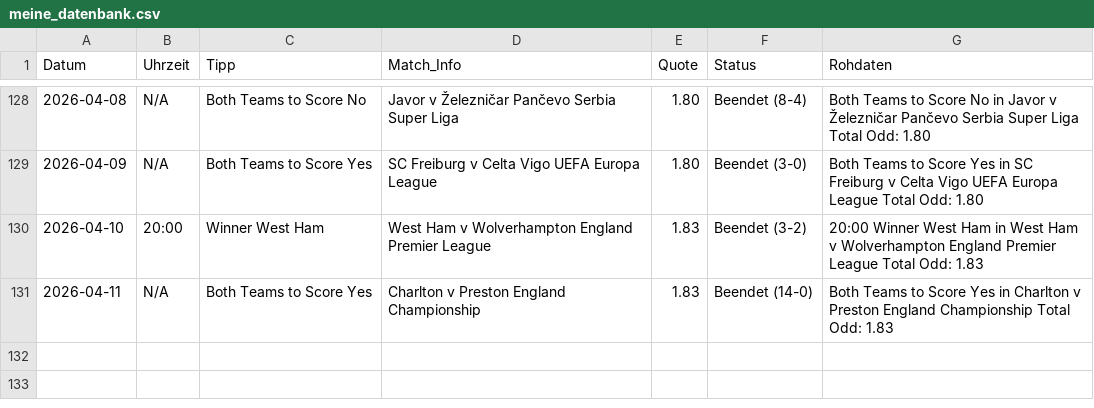
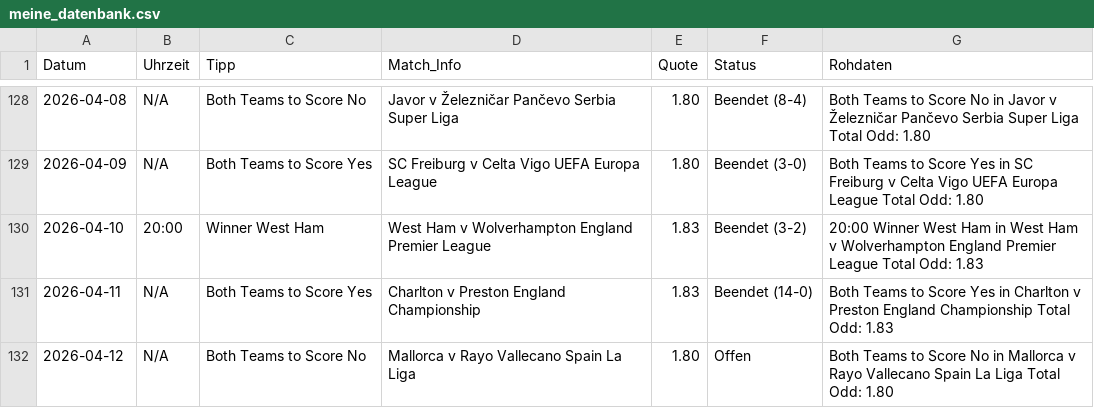
Before and after one commit to tim919646-lab/Scrap, a CSV file: meine_datenbank.csv, drawn as a sheet; only a part is shown, gaps mark what is left out.

Commit message:
Update: Sun Apr 12 08:42:50 UTC 2026

```diff
--- a/meine_datenbank.csv
+++ b/meine_datenbank.csv
@@ -131 +131,2 @@ Datum,Uhrzeit,Tipp,Match_Info,Quote,Status,Rohdaten
 2026-04-11,N/A,Both Teams to Score Yes,Charlton v Preston England Championship,1.83,Beendet (14-0),Both Teams to Score Yes in Charlton v Preston England Championship Total Odd: 1.83
+2026-04-12,N/A,Both Teams to Score No,Mallorca v Rayo Vallecano Spain La Liga,1.80,Offen,Both Teams to Score No in Mallorca v Rayo Vallecano Spain La Liga Total Odd: 1.80
```
